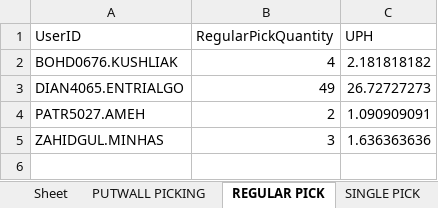
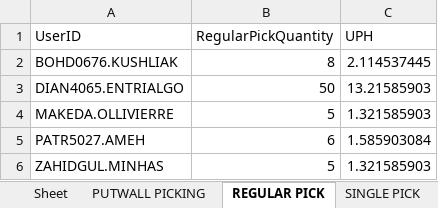
Before and after one commit to lorddunamis5050/totalpickcount, an Excel workbook: pick_counts.xlsx, sheet REGULAR PICK, drawn as a sheet; values as stored, in another font and other column widths than the file's, no borders; addresses are those after the commit; the diff names each change by its address in the sheet, - before the commit and + after, or states it on an @@ line.

```diff
--- a/pick_counts.xlsx (sheet REGULAR PICK)
+++ b/pick_counts.xlsx (sheet REGULAR PICK)
-B2 (RegularPickQuantity): 4
+B2 (RegularPickQuantity): 8
-C2 (UPH): 2.181818182
+C2 (UPH): 2.114537445
-B3 (RegularPickQuantity): 49
+B3 (RegularPickQuantity): 50
-C3 (UPH): 26.72727273
+C3 (UPH): 13.21585903
+row 4: MAKEDA.OLLIVIERRE | 5 | 1.321585903
-B5 (RegularPickQuantity): 2
+B5 (RegularPickQuantity): 6
-C5 (UPH): 1.090909091
+C5 (UPH): 1.585903084
-B6 (RegularPickQuantity): 3
+B6 (RegularPickQuantity): 5
-C6 (UPH): 1.636363636
+C6 (UPH): 1.321585903
```
Also changed, not shown: sheet REPLENISHMENT PICK, sheet PUTWALL PICKING, sheet QUICK MOVE, sheet IDLE TIME, sheet Total Units picked by hour, sheet SINGLE PICK, output/processed_data.xlsx, 1 other file.
